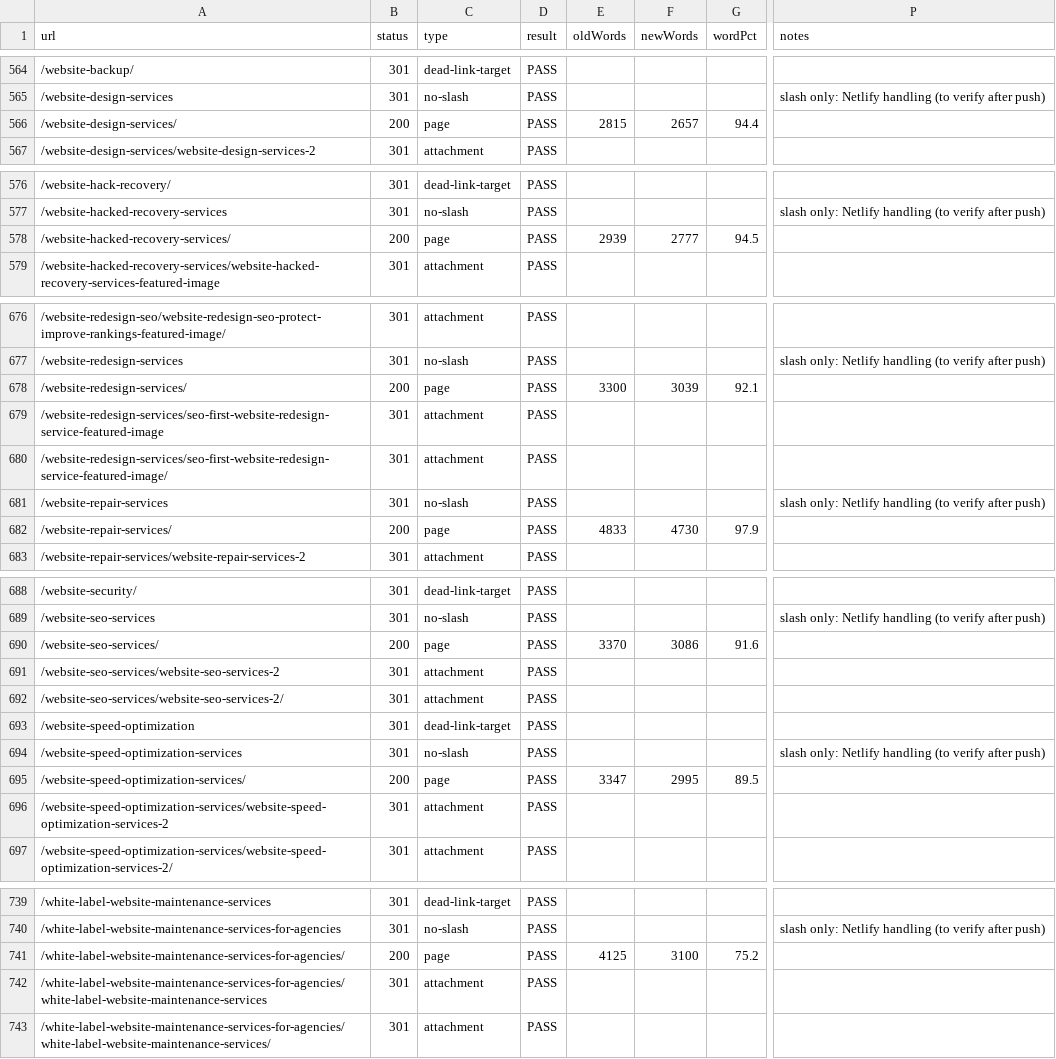
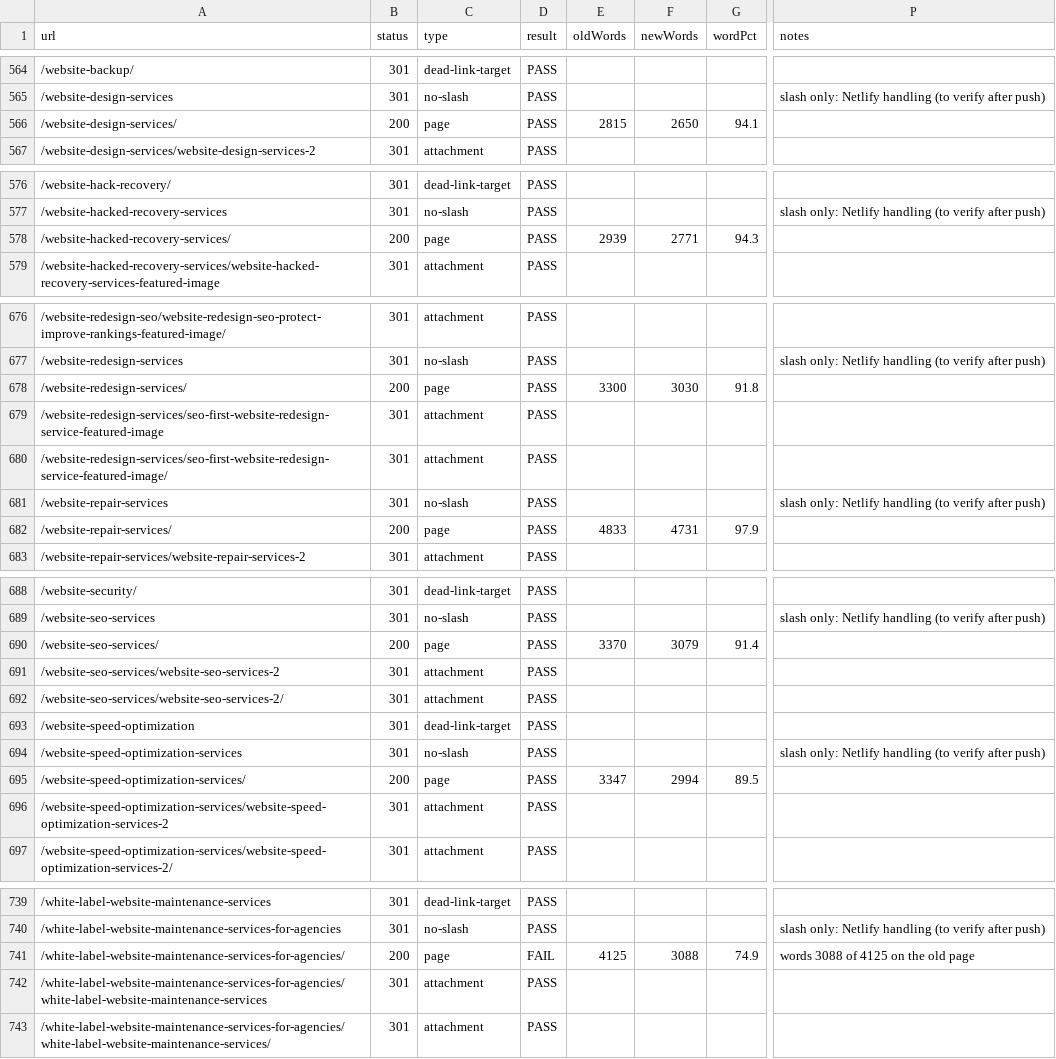
Before and after one commit to mobinul1001/ZamiMobin001-wms, a CSV file: reports/parity-local.csv, drawn as a sheet; only a part is shown, gaps mark what is left out; the diff covers the shown part only; the diff names each change by its address in the sheet, - before the commit and + after, or states it on an @@ line.

```diff
--- a/reports/parity-local.csv
+++ b/reports/parity-local.csv
-F566 (newWords): 2657
+F566 (newWords): 2650
-G566 (wordPct): 94.4
+G566 (wordPct): 94.1
-F578 (newWords): 2777
+F578 (newWords): 2771
-G578 (wordPct): 94.5
+G578 (wordPct): 94.3
-F678 (newWords): 3039
+F678 (newWords): 3030
-G678 (wordPct): 92.1
+G678 (wordPct): 91.8
-F682 (newWords): 4730
+F682 (newWords): 4731
-F690 (newWords): 3086
+F690 (newWords): 3079
-G690 (wordPct): 91.6
+G690 (wordPct): 91.4
-F695 (newWords): 2995
+F695 (newWords): 2994
-D741 (result): PASS
+D741 (result): FAIL
-F741 (newWords): 3100
+F741 (newWords): 3088
-G741 (wordPct): 75.2
+G741 (wordPct): 74.9
-P741 (notes): (empty)
+P741 (notes): words 3088 of 4125 on the old page
```
Also changed, not shown: 6 edited cells elsewhere in this file, 17 other files.
